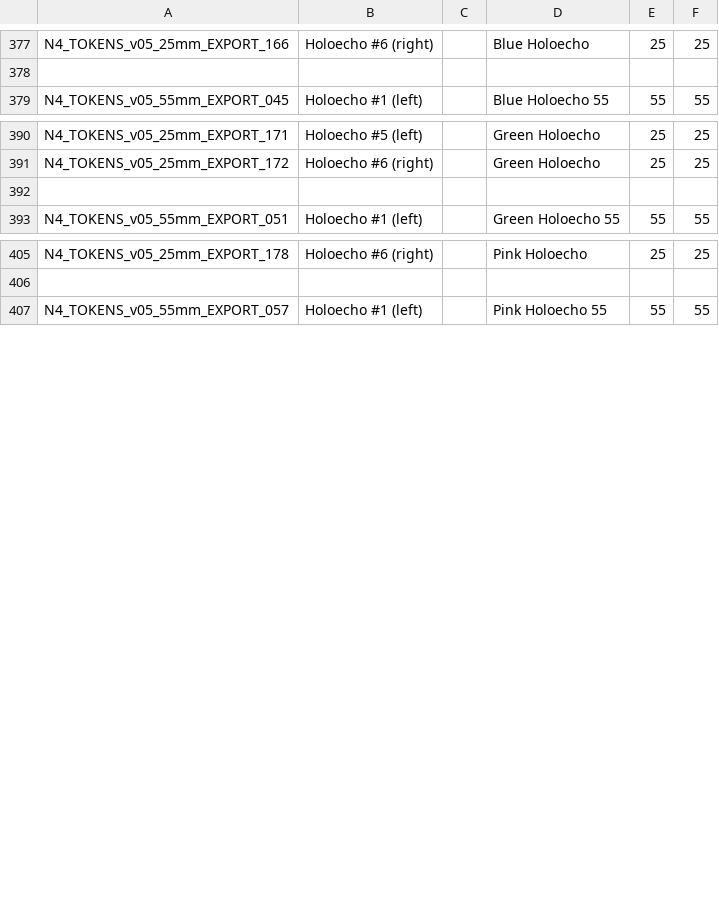
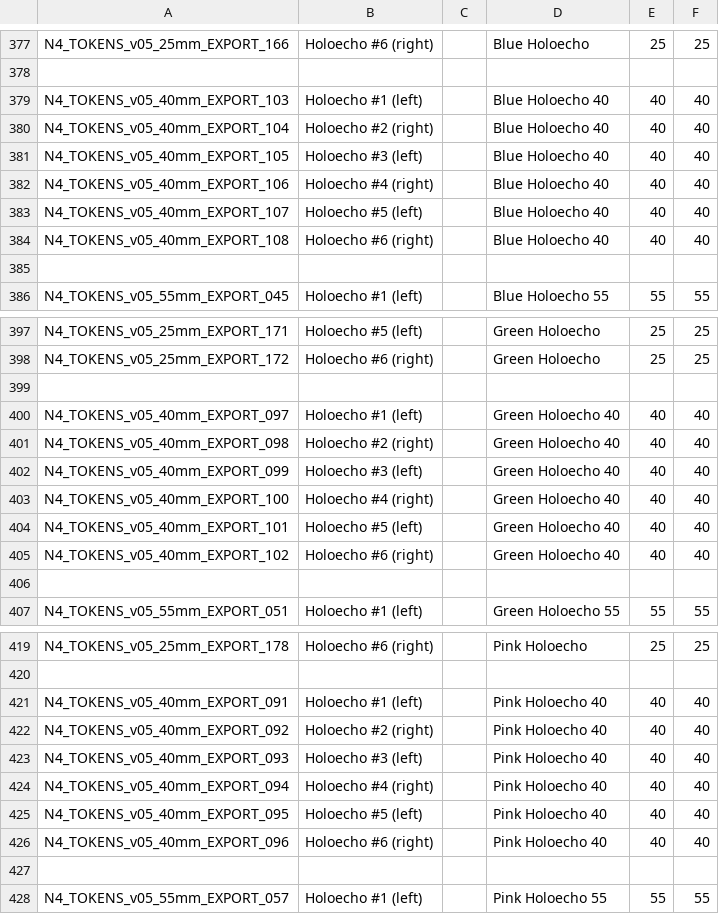
Before and after one commit to toadchild/infinity-marker-sheet, a CSV file: annotation.csv, drawn as a sheet; only a part is shown, gaps mark what is left out; the diff covers the shown part only; the diff names each change by its address in the sheet, - before the commit and + after, or states it on an @@ line.

Commit message:
Add 40mm holoechoes

```diff
--- a/annotation.csv
+++ b/annotation.csv
+row 379: N4_TOKENS_v05_40mm_EXPORT_103 | Holoecho #1 (left) |  | Blue Holoecho 40 | 40 | 40
+row 380: N4_TOKENS_v05_40mm_EXPORT_104 | Holoecho #2 (right) |  | Blue Holoecho 40 | 40 | 40
+row 381: N4_TOKENS_v05_40mm_EXPORT_105 | Holoecho #3 (left) |  | Blue Holoecho 40 | 40 | 40
+row 382: N4_TOKENS_v05_40mm_EXPORT_106 | Holoecho #4 (right) |  | Blue Holoecho 40 | 40 | 40
+row 383: N4_TOKENS_v05_40mm_EXPORT_107 | Holoecho #5 (left) |  | Blue Holoecho 40 | 40 | 40
+row 384: N4_TOKENS_v05_40mm_EXPORT_108 | Holoecho #6 (right) |  | Blue Holoecho 40 | 40 | 40
+row 385: (empty)
+row 399: (empty)
+row 400: N4_TOKENS_v05_40mm_EXPORT_097 | Holoecho #1 (left) |  | Green Holoecho 40 | 40 | 40
+row 401: N4_TOKENS_v05_40mm_EXPORT_098 | Holoecho #2 (right) |  | Green Holoecho 40 | 40 | 40
+row 402: N4_TOKENS_v05_40mm_EXPORT_099 | Holoecho #3 (left) |  | Green Holoecho 40 | 40 | 40
+row 403: N4_TOKENS_v05_40mm_EXPORT_100 | Holoecho #4 (right) |  | Green Holoecho 40 | 40 | 40
+row 404: N4_TOKENS_v05_40mm_EXPORT_101 | Holoecho #5 (left) |  | Green Holoecho 40 | 40 | 40
+row 405: N4_TOKENS_v05_40mm_EXPORT_102 | Holoecho #6 (right) |  | Green Holoecho 40 | 40 | 40
+row 421: N4_TOKENS_v05_40mm_EXPORT_091 | Holoecho #1 (left) |  | Pink Holoecho 40 | 40 | 40
+row 422: N4_TOKENS_v05_40mm_EXPORT_092 | Holoecho #2 (right) |  | Pink Holoecho 40 | 40 | 40
+row 423: N4_TOKENS_v05_40mm_EXPORT_093 | Holoecho #3 (left) |  | Pink Holoecho 40 | 40 | 40
+row 424: N4_TOKENS_v05_40mm_EXPORT_094 | Holoecho #4 (right) |  | Pink Holoecho 40 | 40 | 40
+row 425: N4_TOKENS_v05_40mm_EXPORT_095 | Holoecho #5 (left) |  | Pink Holoecho 40 | 40 | 40
+row 426: N4_TOKENS_v05_40mm_EXPORT_096 | Holoecho #6 (right) |  | Pink Holoecho 40 | 40 | 40
+row 427: (empty)
```
Also changed, not shown: 7 added rows elsewhere in this file, 24 other files.
